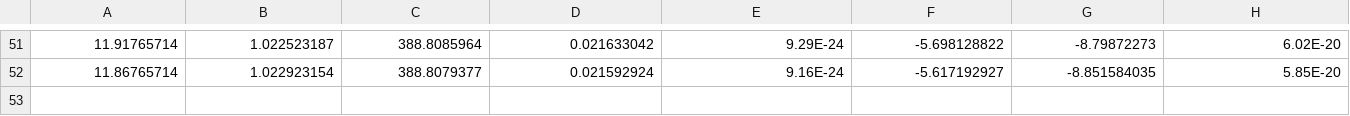
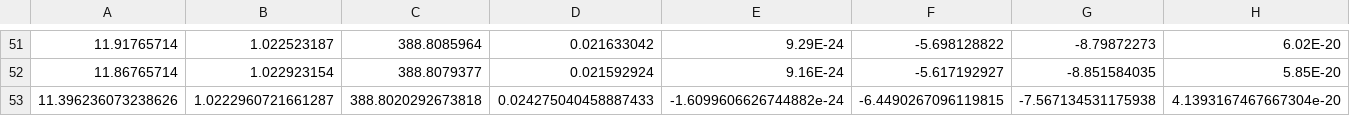
Before and after one commit to Yuricst/SailorMoon.jl, a CSV file: run/data/output_0526.csv, drawn as a sheet; only a part is shown, gaps mark what is left out; rows hold the shown columns only; the diff names each change by its address in the sheet, - before the commit and + after, or states it on an @@ line.

```diff
--- a/run/data/output_0526.csv
+++ b/run/data/output_0526.csv
+row 53: 11.396236073238626 | 1.0222960721661287 | 388.8020292673818 | 0.024275040458887433 | -1.6099606626744882e-24 | -6.4490267096119815 | -7.567134531175938 | 4.1393167467667304e-20
```
Also changed, not shown: 9 other files.
